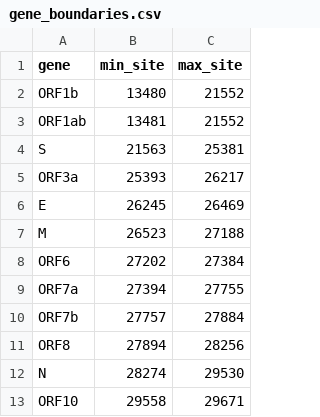
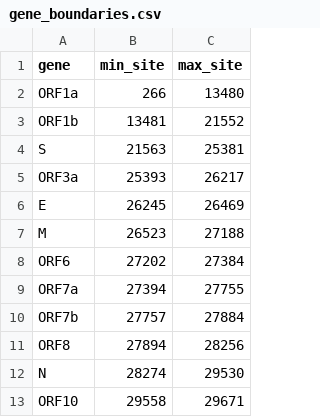
Before and after one commit to matsengrp/SARS2-synonymous-mut-rate, a CSV file: results/gene_boundaries.csv, drawn as a sheet.

```diff
--- a/results/gene_boundaries.csv
+++ b/results/gene_boundaries.csv
@@ -1,4 +1,4 @@
 gene,min_site,max_site
-ORF1b,13480,21552
-ORF1ab,13481,21552
+ORF1a,266,13480
+ORF1b,13481,21552
 S,21563,25381
```
Also changed, not shown: 1 other file.
